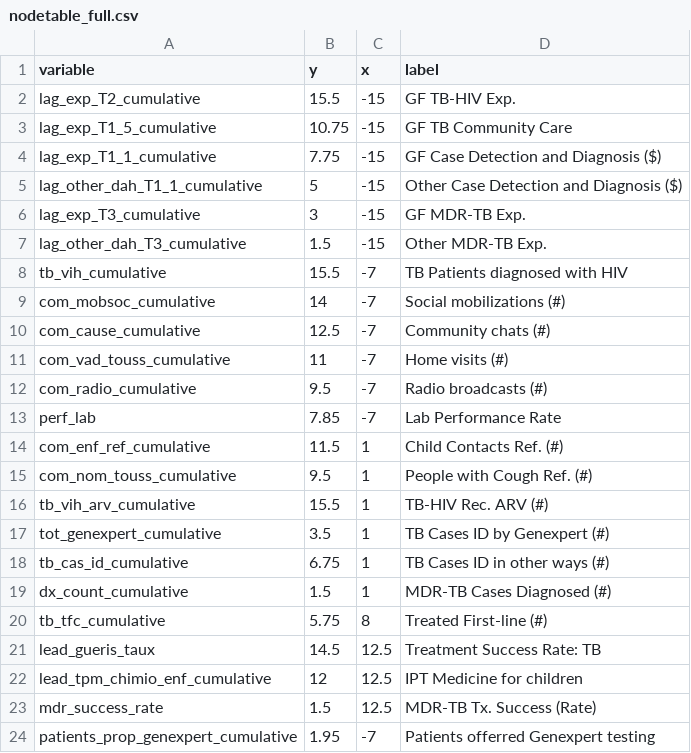
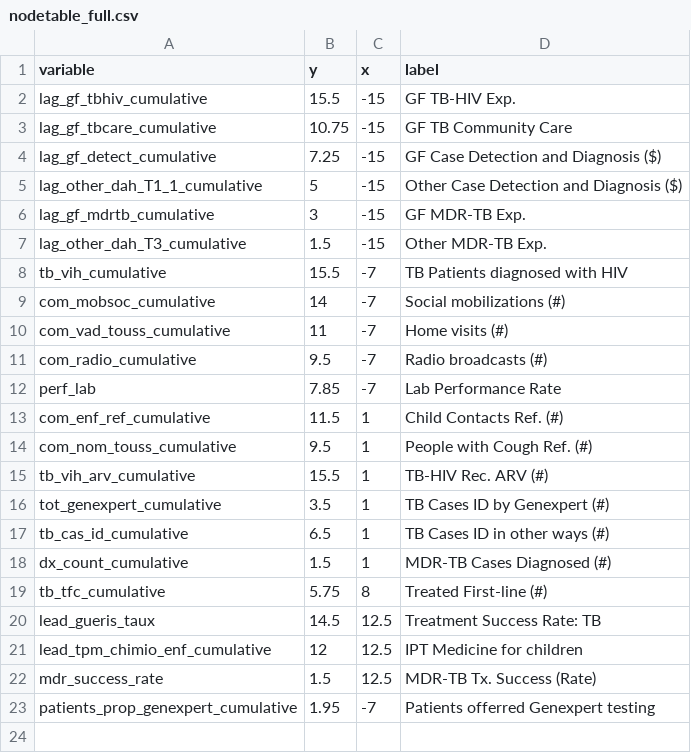
Before and after one commit to ihmeuw/gf, a CSV file: impact_evaluation/sen/visualizations/nodetable_full.csv, drawn as a sheet.

```diff
--- a/impact_evaluation/sen/visualizations/nodetable_full.csv
+++ b/impact_evaluation/sen/visualizations/nodetable_full.csv
@@ -1,7 +1,7 @@
 variable,y,x,label,,,
-lag_exp_T2_cumulative,15.5,-15,GF TB-HIV Exp.,,,
-lag_exp_T1_5_cumulative,10.75,-15,GF TB Community Care,,,
-lag_exp_T1_1_cumulative,7.75,-15,GF Case Detection and Diagnosis ($),,,
+lag_gf_tbhiv_cumulative,15.5,-15,GF TB-HIV Exp.,,,
+lag_gf_tbcare_cumulative,10.75,-15,GF TB Community Care,,,
+lag_gf_detect_cumulative,7.25,-15,GF Case Detection and Diagnosis ($),,,
 lag_other_dah_T1_1_cumulative,5,-15,Other Case Detection and Diagnosis ($),,,
-lag_exp_T3_cumulative,3,-15,GF MDR-TB Exp.,,,
+lag_gf_mdrtb_cumulative,3,-15,GF MDR-TB Exp.,,,
 lag_other_dah_T3_cumulative,1.5,-15,Other MDR-TB Exp.,,,
@@ -9,3 +9,2 @@ tb_vih_cumulative,15.5,-7,TB Patients diagnosed with HIV,,,
 com_mobsoc_cumulative,14,-7,Social mobilizations (#),,,
-com_cause_cumulative,12.5,-7,Community chats (#),,,
 com_vad_touss_cumulative,11,-7,Home visits (#),,,
@@ -17,3 +16,3 @@ tb_vih_arv_cumulative,15.5,1,TB-HIV Rec. ARV (#),,,
 tot_genexpert_cumulative,3.5,1,TB Cases ID by Genexpert (#),,,
-tb_cas_id_cumulative,6.75,1,TB Cases ID in other ways (#),,,
+tb_cas_id_cumulative,6.5,1,TB Cases ID in other ways (#),,,
 dx_count_cumulative,1.5,1,MDR-TB Cases Diagnosed (#),,,
```
Also changed, not shown: outcome_measurement/all/performance_indicators/codebooks/data_source_codebook.csv, 29 other files.
